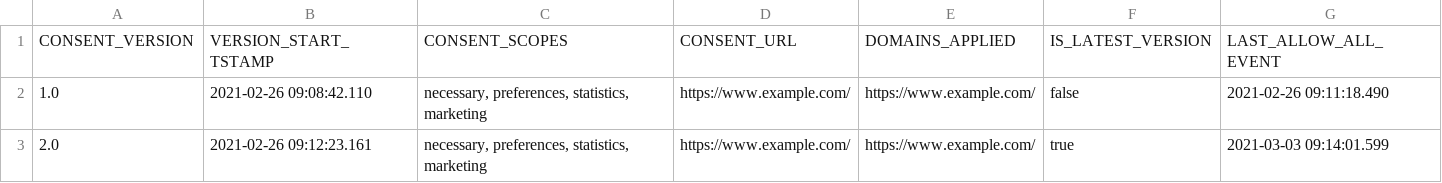
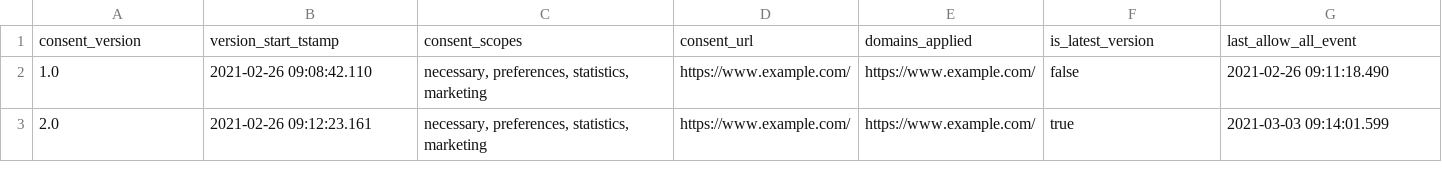
Before and after one commit to snowplow/dbt-snowplow-web, a CSV file: integration_tests/data/expected/snowplow_web_consent_versions_expected.csv (was integration_tests/data/expected/databricks/snowplow_web_consent_versions_expected.csv), drawn as a sheet.

```diff
--- a/integration_tests/data/expected/databricks/snowplow_web_consent_versions_expected.csv
+++ b/integration_tests/data/expected/snowplow_web_consent_versions_expected.csv
@@ -1,2 +1,2 @@
-"CONSENT_VERSION","VERSION_START_TSTAMP","CONSENT_SCOPES","CONSENT_URL","DOMAINS_APPLIED","IS_LATEST_VERSION","LAST_ALLOW_ALL_EVENT"
+consent_version,version_start_tstamp,consent_scopes,consent_url,domains_applied,is_latest_version,last_allow_all_event
 "1.0",2021-02-26 09:08:42.110,"necessary, preferences, statistics, marketing",https://www.example.com/,https://www.example.com/,false,2021-02-26 09:11:18.490
```
Also changed, not shown: integration_tests/data/expected/snowplow_web_consent_cmp_stats_expected.csv, integration_tests/data/expected/snowplow_web_consent_totals_expected.csv, 37 other files.
